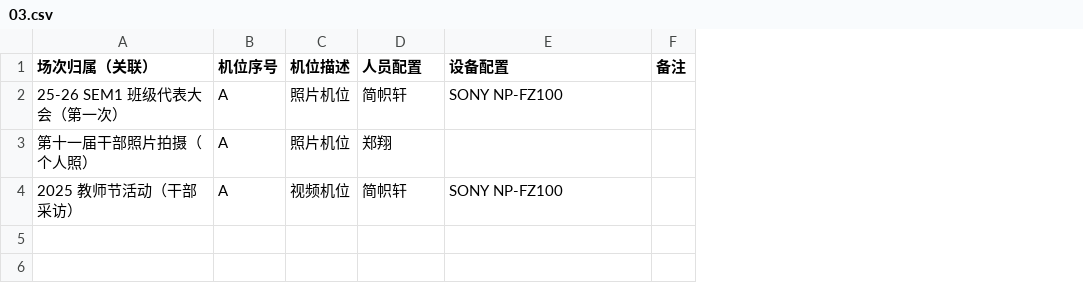
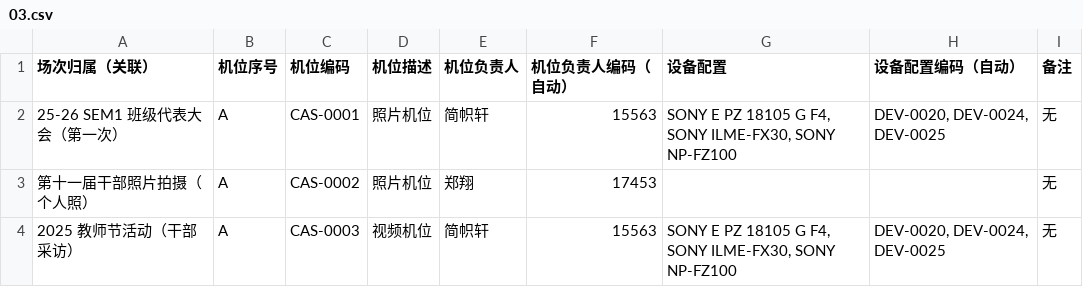
Before and after one commit to KCIS-KSVG/Data, a CSV file: progress/03.csv, drawn as a sheet; addresses are those after the commit; the diff names each change by its address in the sheet, - before the commit and + after, or states it on an @@ line.

```diff
--- a/progress/03.csv
+++ b/progress/03.csv
+column C (机位编码), rows 2-4: CAS-0001 | CAS-0002 | CAS-0003
+column F (机位负责人编码（自动）), rows 2-4: 15563 | 17453 | 15563
+column H (设备配置编码（自动）), rows 2-4: DEV-0020, DEV-0024, DEV-0025 |  | DEV-0020, DEV-0024, DEV-0025
-E1: 人员配置
+E1: 机位负责人
-G2 (设备配置): SONY NP-FZ100
+G2 (设备配置): SONY E PZ 18105 G F4, SONY ILME-FX30, SONY NP-FZ100
-I2:I4 (备注): (empty)
+I2:I4 (备注): 无
-G4 (设备配置): SONY NP-FZ100
+G4 (设备配置): SONY E PZ 18105 G F4, SONY ILME-FX30, SONY NP-FZ100
```
Also changed, not shown: progress/01.csv, progress/02.csv, 11 other files.
